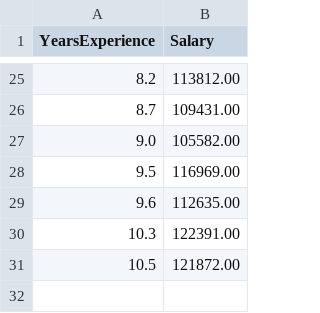
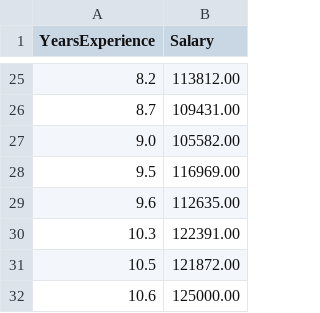
Before and after one commit to haohaozhang776-maker/ci-cd-demo, a CSV file: training_data.csv, drawn as a sheet; only a part is shown, gaps mark what is left out; the diff names each change by its address in the sheet, - before the commit and + after, or states it on an @@ line.

Commit message:
Update training_data.csv

```diff
--- a/training_data.csv
+++ b/training_data.csv
+row 32: 10.6 | 125000.00
```
